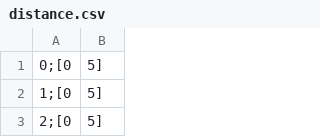
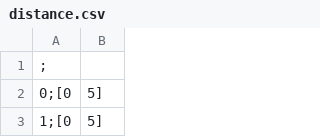
Before and after one commit to medizininformatik-initiative/usecase-cord-support, a CSV file: Hackathon/Team3_Aggregation/src/de/mii/cord/distance.csv, drawn as a sheet; only a part is shown; the shorter side is filled out with more unchanged rows; the diff names each change by its address in the sheet, - before the commit and + after, or states it on an @@ line.

Commit message:
Accept empty distances

```diff
--- a/Hackathon/Team3_Aggregation/src/de/mii/cord/distance.csv
+++ b/Hackathon/Team3_Aggregation/src/de/mii/cord/distance.csv
+row 1: ;
```
